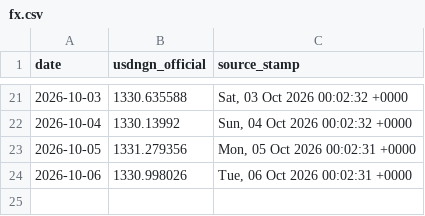
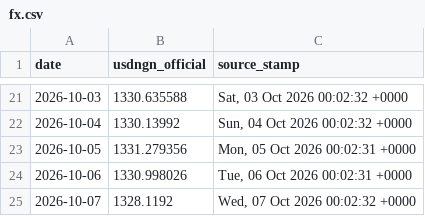
Before and after one commit to PrinceKay145/dangote-ipo-watch, a CSV file: data/fx.csv, drawn as a sheet; only a part is shown, gaps mark what is left out.

```diff
--- a/data/fx.csv
+++ b/data/fx.csv
@@ -24 +24,2 @@ date,usdngn_official,source_stamp
 2026-10-06,1330.998026,"Tue, 06 Oct 2026 00:02:31 +0000"
+2026-10-07,1328.1192,"Wed, 07 Oct 2026 00:02:32 +0000"
```
Also changed, not shown: data/news_daily.csv, 2 other files.
